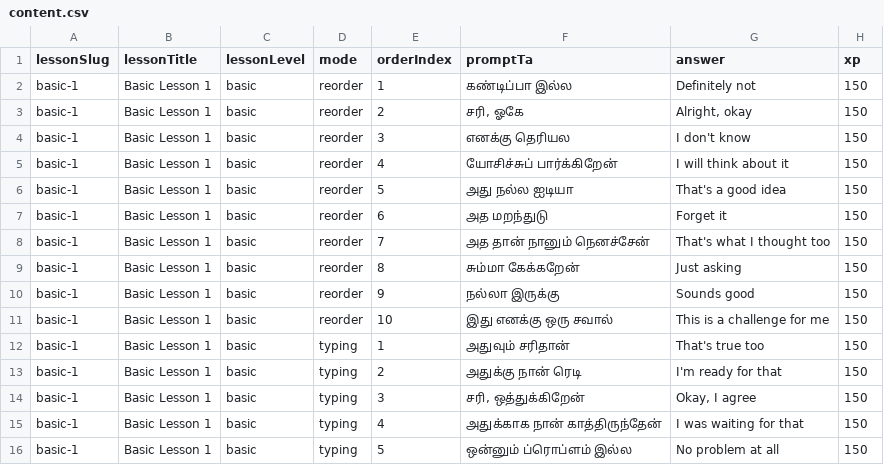
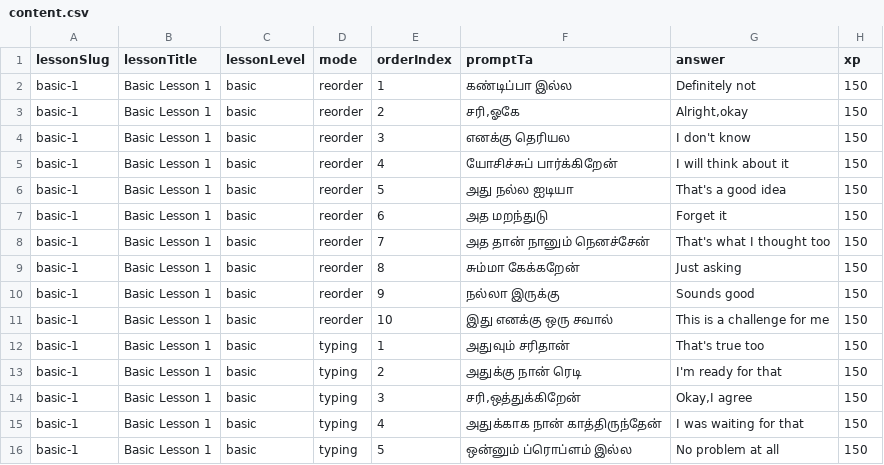
Before and after one commit to Gcoastarvi/fluencyjet-sentence-master, a CSV file: content.csv, drawn as a sheet.

```diff
--- a/content.csv
+++ b/content.csv
@@ -2,3 +2,3 @@ lessonSlug,lessonTitle,lessonLevel,mode,orderIndex,promptTa,answer,xp
 basic-1,Basic Lesson 1,basic,reorder,1,"கண்டிப்பா இல்ல","Definitely not",150
-basic-1,Basic Lesson 1,basic,reorder,2,"சரி, ஓகே","Alright, okay",150
+basic-1,Basic Lesson 1,basic,reorder,2,"சரி,ஓகே","Alright,okay",150
 basic-1,Basic Lesson 1,basic,reorder,3,"எனக்கு தெரியல","I don't know",150
@@ -13,3 +13,3 @@ basic-1,Basic Lesson 1,basic,typing,1,"அதுவும் சரிதான
 basic-1,Basic Lesson 1,basic,typing,2,"அதுக்கு நான் ரெடி","I'm ready for that",150
-basic-1,Basic Lesson 1,basic,typing,3,"சரி, ஒத்துக்கிறேன்","Okay, I agree",150
+basic-1,Basic Lesson 1,basic,typing,3,"சரி,ஒத்துக்கிறேன்","Okay,I agree",150
 basic-1,Basic Lesson 1,basic,typing,4,"அதுக்காக நான் காத்திருந்தேன்","I was waiting for that",150
```
Also changed, not shown: 5 other files.
